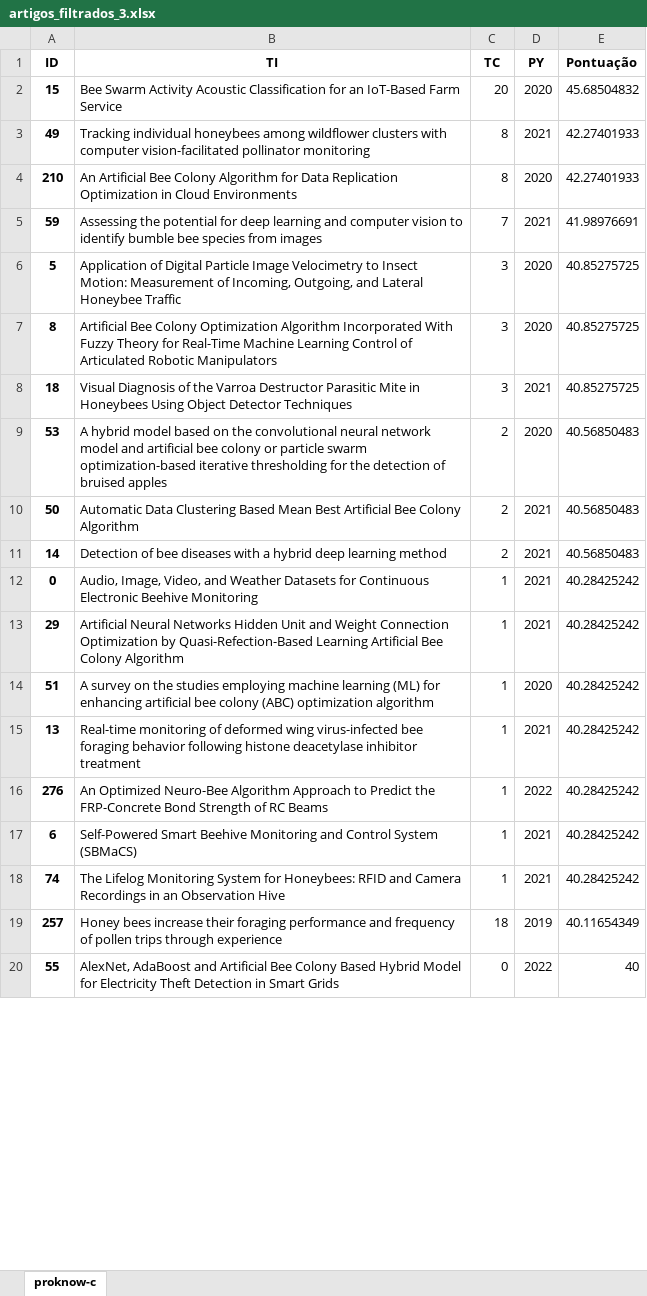
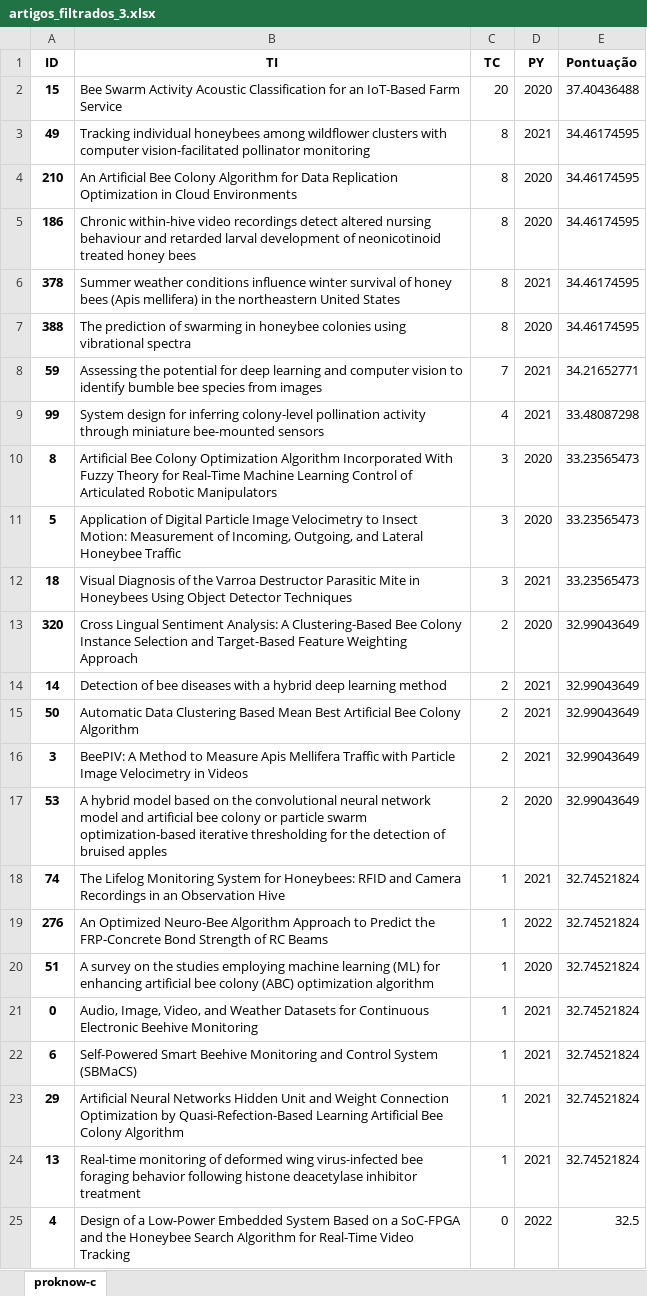
Before and after one commit to DanrleyFelix/Filtro_artigos, an Excel workbook: artigos_filtrados_3.xlsx, sheet proknow-c, drawn as a sheet; only a part is shown; values as stored, in another font and other column widths than the file's, no borders; removed rows and columns are numbered as before the commit, all else as after; the diff covers the shown part only; the diff names each change by its address in the sheet, - before the commit and + after, or states it on an @@ line.

```diff
--- a/artigos_filtrados_3.xlsx (sheet proknow-c)
+++ b/artigos_filtrados_3.xlsx (sheet proknow-c)
-E2 (Pontuação): 45.68504832
+E2 (Pontuação): 37.40436488
-E3:E4 (Pontuação): 42.27401933
+E3:E4 (Pontuação): 34.46174595
+row 5: 186 | Chronic within-hive video recordings detect altered nursing behaviour and retarded larval development of neonicotinoid treated honey bees | 8 | 2020 | 34.46174595
+row 6: 378 | Summer weather conditions influence winter survival of honey bees (Apis mellifera) in the northeastern United States | 8 | 2021 | 34.46174595
+row 7: 388 | The prediction of swarming in honeybee colonies using vibrational spectra | 8 | 2020 | 34.46174595
-E8 (Pontuação): 41.98976691
+E8 (Pontuação): 34.21652771
-row 6: 5 | Application of Digital Particle Image Velocimetry to Insect Motion: Measurement of Incoming, Outgoing, and Lateral Honeybee Traffic | 3 | 2020 | 40.85275725
+row 9: 99 | System design for inferring colony-level pollination activity through miniature bee-mounted sensors | 4 | 2021 | 33.48087298
-E10 (Pontuação): 40.85275725
+E10 (Pontuação): 33.23565473
+row 11: 5 | Application of Digital Particle Image Velocimetry to Insect Motion: Measurement of Incoming, Outgoing, and Lateral Honeybee Traffic | 3 | 2020 | 33.23565473
-E12 (Pontuação): 40.85275725
+E12 (Pontuação): 33.23565473
-row 9: 53 | A hybrid model based on the convolutional neural network model and artificial bee colony or particle swarm optimization-based iterative thresholding for the detection of bruised apples | 2 | 2020 | 40.56850483
-row 10: 50 | Automatic Data Clustering Based Mean Best Artificial Bee Colony Algorithm | 2 | 2021 | 40.56850483
+row 13: 320 | Cross Lingual Sentiment Analysis: A Clustering-Based Bee Colony Instance Selection and Target-Based Feature Weighting Approach | 2 | 2020 | 32.99043649
-E14 (Pontuação): 40.56850483
+E14 (Pontuação): 32.99043649
+row 15: 50 | Automatic Data Clustering Based Mean Best Artificial Bee Colony Algorithm | 2 | 2021 | 32.99043649
+row 16: 3 | BeePIV: A Method to Measure Apis Mellifera Traffic with Particle Image Velocimetry in Videos | 2 | 2021 | 32.99043649
+row 17: 53 | A hybrid model based on the convolutional neural network model and artificial bee colony or particle swarm optimization-based iterative thresholding for the detection of bruised apples | 2 | 2020 | 32.99043649
+row 18: 74 | The Lifelog Monitoring System for Honeybees: RFID and Camera Recordings in an Observation Hive | 1 | 2021 | 32.74521824
+row 19: 276 | An Optimized Neuro-Bee Algorithm Approach to Predict the FRP-Concrete Bond Strength of RC Beams | 1 | 2022 | 32.74521824
+row 20: 51 | A survey on the studies employing machine learning (ML) for enhancing artificial bee colony (ABC) optimization algorithm | 1 | 2020 | 32.74521824
-E21 (Pontuação): 40.28425242
+E21 (Pontuação): 32.74521824
+row 22: 6 | Self-Powered Smart Beehive Monitoring and Control System (SBMaCS) | 1 | 2021 | 32.74521824
-E23 (Pontuação): 40.28425242
+E23 (Pontuação): 32.74521824
-row 14: 51 | A survey on the studies employing machine learning (ML) for enhancing artificial bee colony (ABC) optimization algorithm | 1 | 2020 | 40.28425242
-E24 (Pontuação): 40.28425242
+E24 (Pontuação): 32.74521824
-row 16: 276 | An Optimized Neuro-Bee Algorithm Approach to Predict the FRP-Concrete Bond Strength of RC Beams | 1 | 2022 | 40.28425242
-row 17: 6 | Self-Powered Smart Beehive Monitoring and Control System (SBMaCS) | 1 | 2021 | 40.28425242
-row 18: 74 | The Lifelog Monitoring System for Honeybees: RFID and Camera Recordings in an Observation Hive | 1 | 2021 | 40.28425242
-row 19: 257 | Honey bees increase their foraging performance and frequency of pollen trips through experience | 18 | 2019 | 40.11654349
-row 20: 55 | AlexNet, AdaBoost and Artificial Bee Colony Based Hybrid Model for Electricity Theft Detection in Smart Grids | 0 | 2022 | 40
+row 25: 4 | Design of a Low-Power Embedded System Based on a SoC-FPGA and the Honeybee Search Algorithm for Real-Time Video Tracking | 0 | 2022 | 32.5
```
Also changed, not shown: 18 added rows, 23 removed rows and 39 edited cells elsewhere in this sheet, 2 other files.
